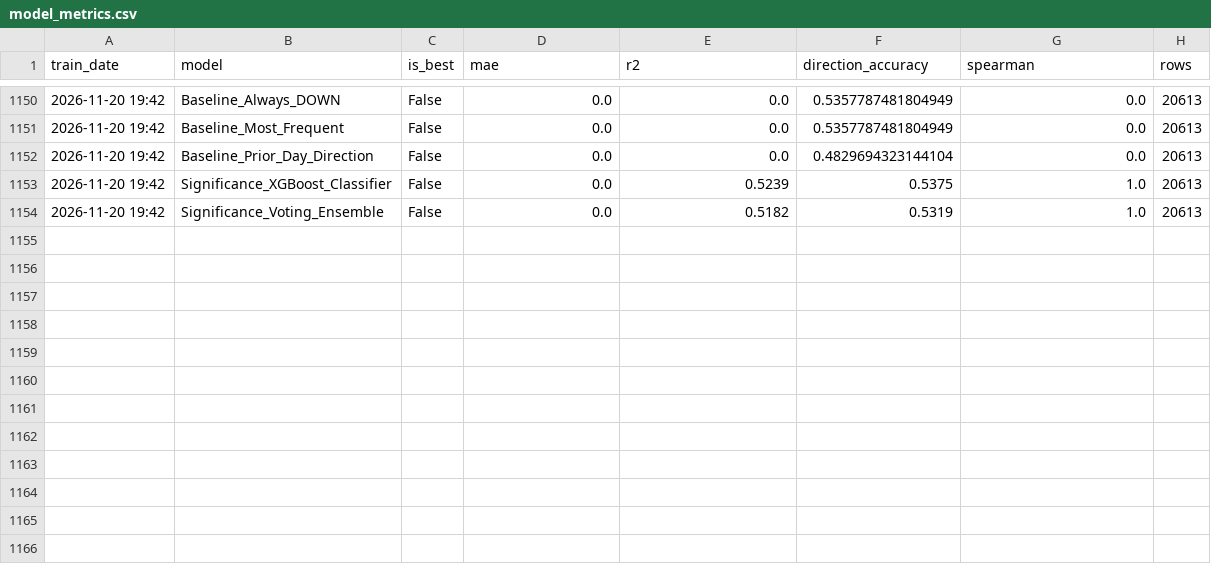
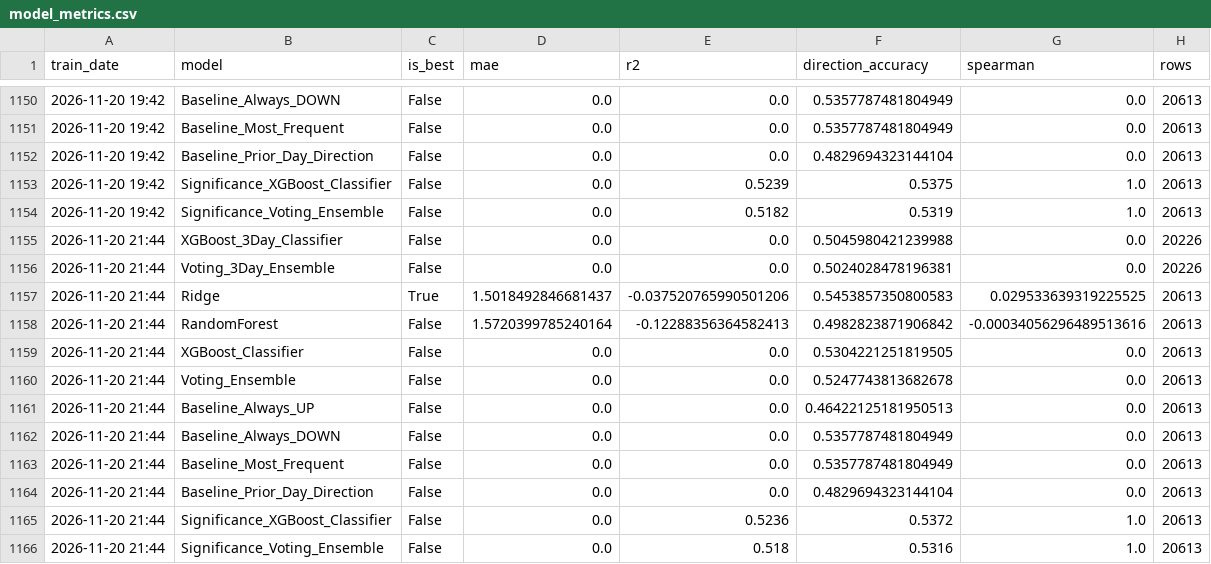
Before and after one commit to NGowthamKumar/Stock_Sentiment, a CSV file: data/modeling/model_metrics.csv, drawn as a sheet; only a part is shown, gaps mark what is left out; the diff names each change by its address in the sheet, - before the commit and + after, or states it on an @@ line.

```diff
--- a/data/modeling/model_metrics.csv
+++ b/data/modeling/model_metrics.csv
+row 1155: 2026-11-20 21:44 | XGBoost_3Day_Classifier | False | 0.0 | 0.0 | 0.5045980421239988 | 0.0 | 20226
+row 1156: 2026-11-20 21:44 | Voting_3Day_Ensemble | False | 0.0 | 0.0 | 0.5024028478196381 | 0.0 | 20226
+row 1157: 2026-11-20 21:44 | Ridge | True | 1.5018492846681437 | -0.037520765990501206 | 0.5453857350800583 | 0.029533639319225525 | 20613
+row 1158: 2026-11-20 21:44 | RandomForest | False | 1.5720399785240164 | -0.12288356364582413 | 0.4982823871906842 | -0.00034056296489513616 | 20613
+row 1159: 2026-11-20 21:44 | XGBoost_Classifier | False | 0.0 | 0.0 | 0.5304221251819505 | 0.0 | 20613
+row 1160: 2026-11-20 21:44 | Voting_Ensemble | False | 0.0 | 0.0 | 0.5247743813682678 | 0.0 | 20613
+row 1161: 2026-11-20 21:44 | Baseline_Always_UP | False | 0.0 | 0.0 | 0.46422125181950513 | 0.0 | 20613
+row 1162: 2026-11-20 21:44 | Baseline_Always_DOWN | False | 0.0 | 0.0 | 0.5357787481804949 | 0.0 | 20613
+row 1163: 2026-11-20 21:44 | Baseline_Most_Frequent | False | 0.0 | 0.0 | 0.5357787481804949 | 0.0 | 20613
+row 1164: 2026-11-20 21:44 | Baseline_Prior_Day_Direction | False | 0.0 | 0.0 | 0.4829694323144104 | 0.0 | 20613
+row 1165: 2026-11-20 21:44 | Significance_XGBoost_Classifier | False | 0.0 | 0.5236 | 0.5372 | 1.0 | 20613
+row 1166: 2026-11-20 21:44 | Significance_Voting_Ensemble | False | 0.0 | 0.518 | 0.5316 | 1.0 | 20613
```
Also changed, not shown: data/predictions_nextday.csv, reports/shap/shap_summary.csv, 6 other files.
